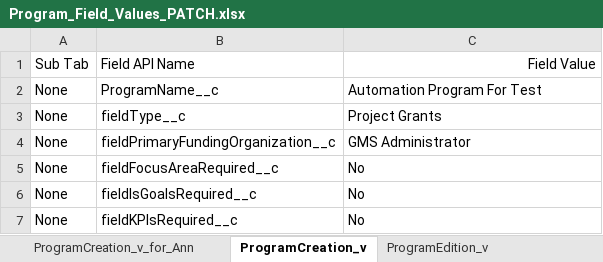
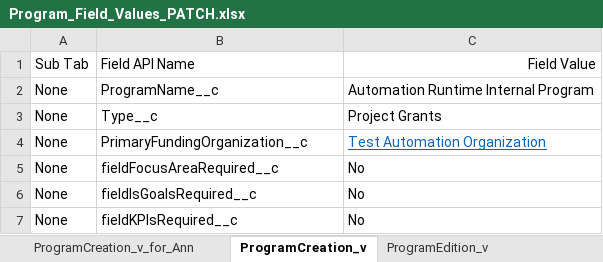
Before and after one commit to DilipHatagale-REISys/govgrants-framework-automation-fw-classic, an Excel workbook: src/main/resources/Program_Field_Values_PATCH.xlsx, sheet ProgramCreation_v, drawn as a sheet; values as stored, in another font and other column widths than the file's, no borders; the diff names each change by its address in the sheet, - before the commit and + after, or states it on an @@ line.

```diff
--- a/src/main/resources/Program_Field_Values_PATCH.xlsx (sheet ProgramCreation_v)
+++ b/src/main/resources/Program_Field_Values_PATCH.xlsx (sheet ProgramCreation_v)
-C2: Automation Program For Test
+C2: Automation Runtime Internal Program
-B3: fieldType__c
+B3: Type__c
-B4: fieldPrimaryFundingOrganization__c
+B4: PrimaryFundingOrganization__c
-C4: GMS Administrator
+C4: Test Automation Organization
@@ C4 underline: off → on, text colour: black → #0563C1 @@
```
Also changed, not shown: src/main/resources/Program_Field_Values_Yes.xlsx, 1 other file.
